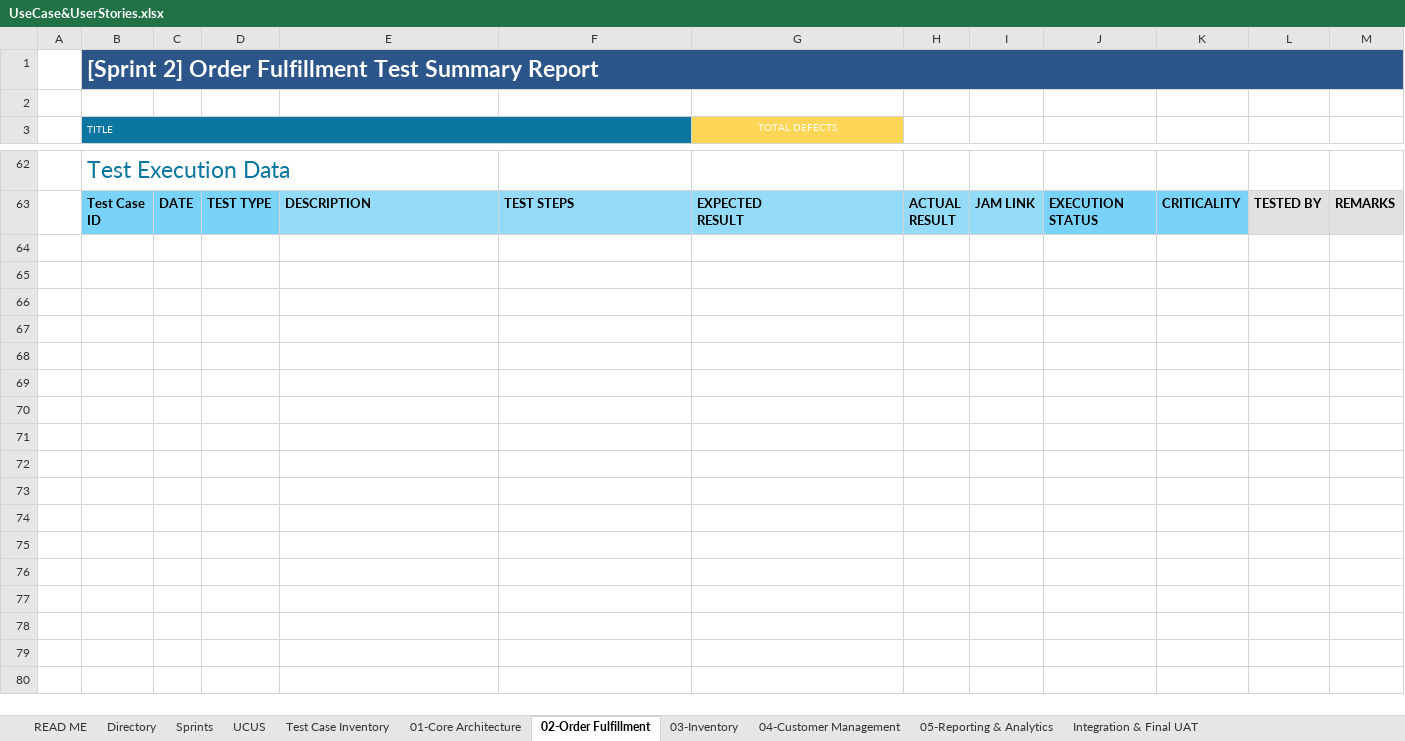
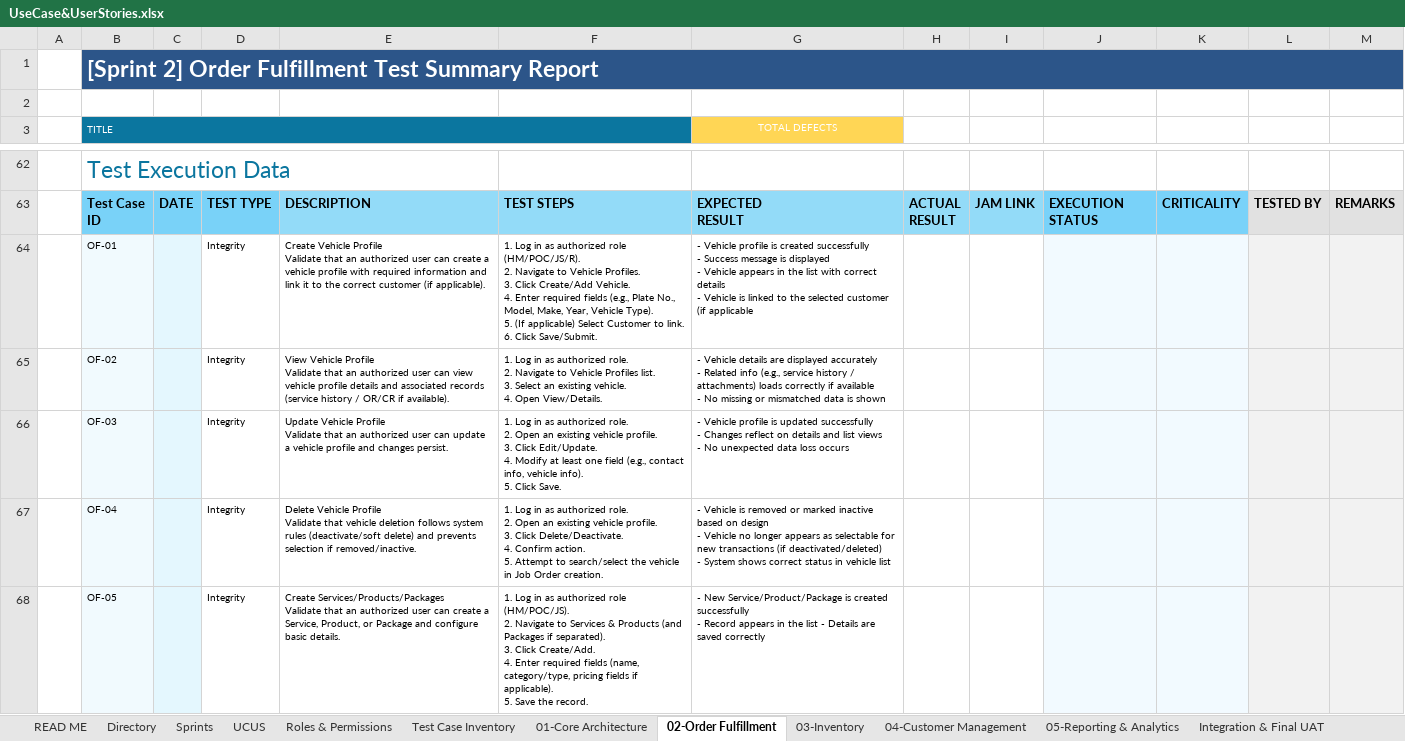
Before and after one commit to POGsss/Petrozone-Pulse-System, an Excel workbook: docs/requirements/UseCase&UserStories.xlsx, sheet 02-Order Fulfillment, drawn as a sheet; only a part is shown, gaps mark what is left out; values as stored, in another font and other column widths than the file's, no borders; charts and pictures and conditional formats not drawn; ↵ is a line break in a cell; the diff covers the shown part only; the diff names each change by its address in the sheet, - before the commit and + after, or states it on an @@ line.

Commit message:
Implemented Authentication Rules Based On The Requirements

```diff
--- a/docs/requirements/UseCase&UserStories.xlsx (sheet 02-Order Fulfillment)
+++ b/docs/requirements/UseCase&UserStories.xlsx (sheet 02-Order Fulfillment)
+sheet tab: Roles & Permissions
+row 64:  | OF-01 |  | Integrity | Create Vehicle Profile ↵ Validate that an authorized user can create a vehicle profile with required information and link it to the correct customer (if applicable). | 1. Log in as authorized role (HM/POC/JS/R). ↵ 2. Navigate to Vehicle Profiles. ↵ 3. Click Create/Add Vehicle. ↵ 4. Enter required fields (e.g., Plate No., Model, Make, Year, Vehicle Type). ↵ 5. (If applicable) Select Customer to link. ↵ 6. Click Save/Submit. | - Vehicle profile is created successfully ↵ - Success message is displayed ↵ - Vehicle appears in the list with correct details ↵ - Vehicle is linked to the selected customer (if applicable
+row 65:  | OF-02 |  | Integrity | View Vehicle Profile ↵ Validate that an authorized user can view vehicle profile details and associated records (service history / OR/CR if available). | 1. Log in as authorized role. ↵ 2. Navigate to Vehicle Profiles list. ↵ 3. Select an existing vehicle. ↵ 4. Open View/Details. | - Vehicle details are displayed accurately ↵ - Related info (e.g., service history / attachments) loads correctly if available ↵ - No missing or mismatched data is shown
+row 66:  | OF-03 |  | Integrity | Update Vehicle Profile ↵ Validate that an authorized user can update a vehicle profile and changes persist. | 1. Log in as authorized role. ↵ 2. Open an existing vehicle profile. ↵ 3. Click Edit/Update. ↵ 4. Modify at least one field (e.g., contact info, vehicle info). ↵ 5. Click Save. | - Vehicle profile is updated successfully ↵ - Changes reflect on details and list views ↵ - No unexpected data loss occurs
+row 67:  | OF-04 |  | Integrity | Delete Vehicle Profile ↵ Validate that vehicle deletion follows system rules (deactivate/soft delete) and prevents selection if removed/inactive. | 1. Log in as authorized role. ↵ 2. Open an existing vehicle profile. ↵ 3. Click Delete/Deactivate. ↵ 4. Confirm action. ↵ 5. Attempt to search/select the vehicle in Job Order creation. | - Vehicle is removed or marked inactive based on design ↵ - Vehicle no longer appears as selectable for new transactions (if deactivated/deleted) ↵ - System shows correct status in vehicle list
+row 68:  | OF-05 |  | Integrity | Create Services/Products/Packages ↵ Validate that an authorized user can create a Service, Product, or Package and configure basic details. | 1. Log in as authorized role (HM/POC/JS). ↵ 2. Navigate to Services & Products (and Packages if separated). ↵ 3. Click Create/Add. ↵ 4. Enter required fields (name, category/type, pricing fields if applicable). ↵ 5. Save the record. | - New Service/Product/Package is created successfully ↵ - Record appears in the list - Details are saved correctly
```
Also changed, not shown: 36 added rows and 2 edited cells elsewhere in this sheet, sheet 01-Core Architecture, sheet Sprints, sheet Directory, sheet Test Case Inventory, formulas that keep their value, charts or pictures, 19 other files.
